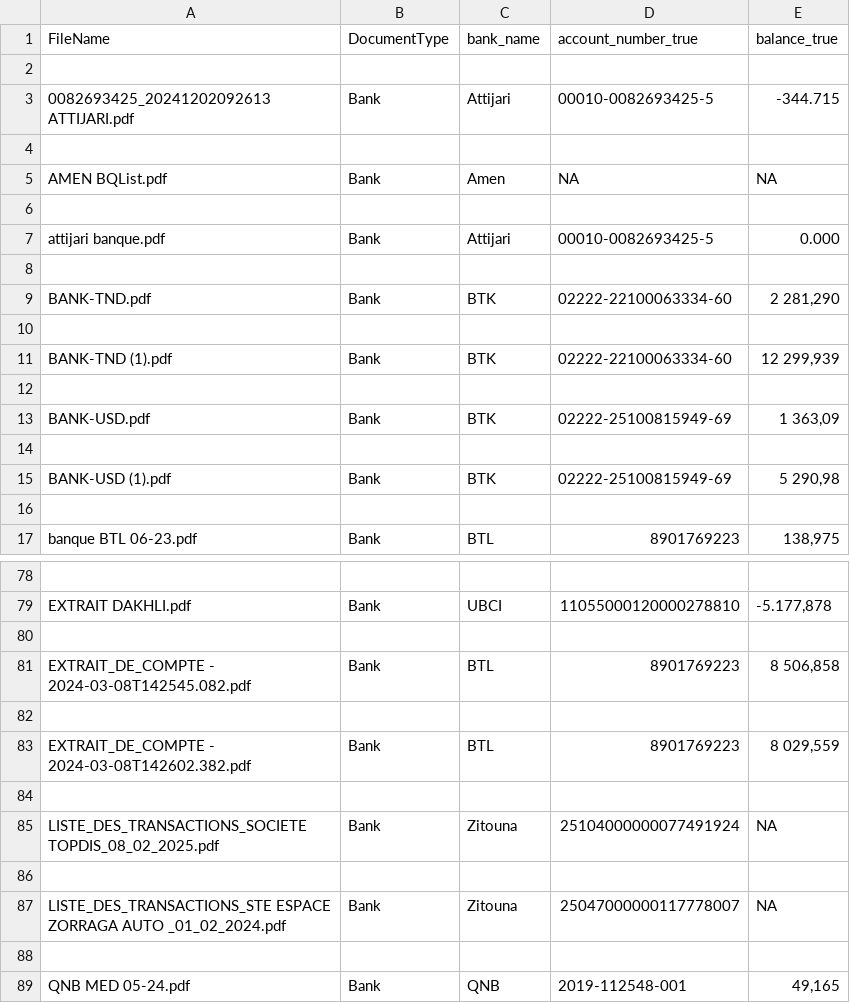
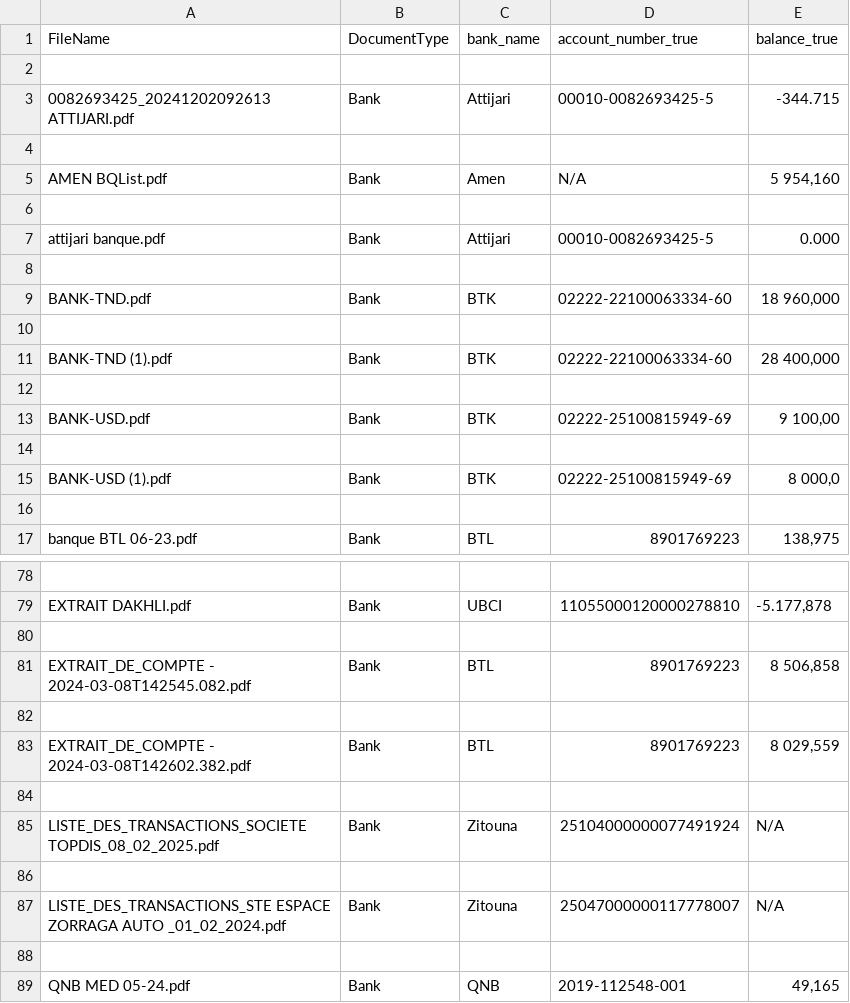
Before and after one commit to SamarGuizani/Codeium-Security, a CSV file: TrainingData/ground_truth.csv, drawn as a sheet; only a part is shown, gaps mark what is left out.

Commit message:
fix(parser): limiter compte a 4 groupes , ajouter mot-cle Account, gerer N deg, prioriser Solde Final/Solde au , prendre dernier occurrence

```diff
--- a/TrainingData/ground_truth.csv
+++ b/TrainingData/ground_truth.csv
@@ -4,3 +4,3 @@ FileName;DocumentType;bank_name;account_number_true;balance_true
 
-AMEN BQList.pdf;Bank;Amen;NA;NA
+AMEN BQList.pdf;Bank;Amen;N/A;5 954,160
 
@@ -8,9 +8,9 @@ attijari banque.pdf;Bank;Attijari;00010-0082693425-5; 0.000
 
-BANK-TND.pdf;Bank;BTK;02222-22100063334-60;2 281,290
+BANK-TND.pdf;Bank;BTK;02222-22100063334-60;18 960,000
 
-BANK-TND (1).pdf;Bank;BTK;02222-22100063334-60;12 299,939
+BANK-TND (1).pdf;Bank;BTK;02222-22100063334-60;28 400,000
 
-BANK-USD.pdf;Bank;BTK;02222-25100815949-69;1 363,09
+BANK-USD.pdf;Bank;BTK;02222-25100815949-69;9 100,00
 
-BANK-USD (1).pdf;Bank;BTK;02222-25100815949-69;5 290,98
+BANK-USD (1).pdf;Bank;BTK;02222-25100815949-69;8 000,0
 
@@ -84,5 +84,5 @@ EXTRAIT_DE_COMPTE - 2024-03-08T142602.382.pdf;Bank;BTL;8901769223;8 029,559
 
-LISTE_DES_TRANSACTIONS_SOCIETE TOPDIS_08_02_2025.pdf;Bank;Zitouna ;25104000000077491924;NA
+LISTE_DES_TRANSACTIONS_SOCIETE TOPDIS_08_02_2025.pdf;Bank;Zitouna ;25104000000077491924;N/A
 
-LISTE_DES_TRANSACTIONS_STE ESPACE ZORRAGA AUTO _01_02_2024.pdf;Bank;Zitouna ;25047000000117778007;NA
+LISTE_DES_TRANSACTIONS_STE ESPACE ZORRAGA AUTO _01_02_2024.pdf;Bank;Zitouna ;25047000000117778007;N/A
 
```
Also changed, not shown: 43 other files.
